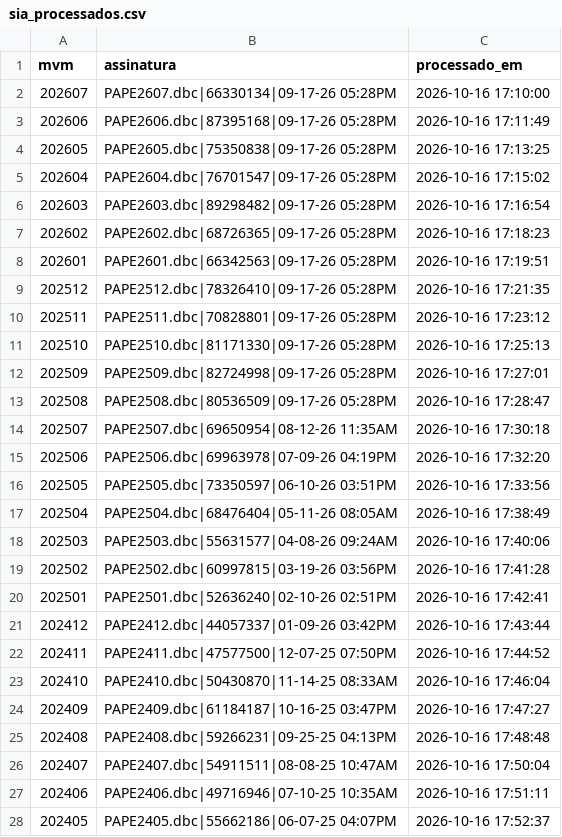
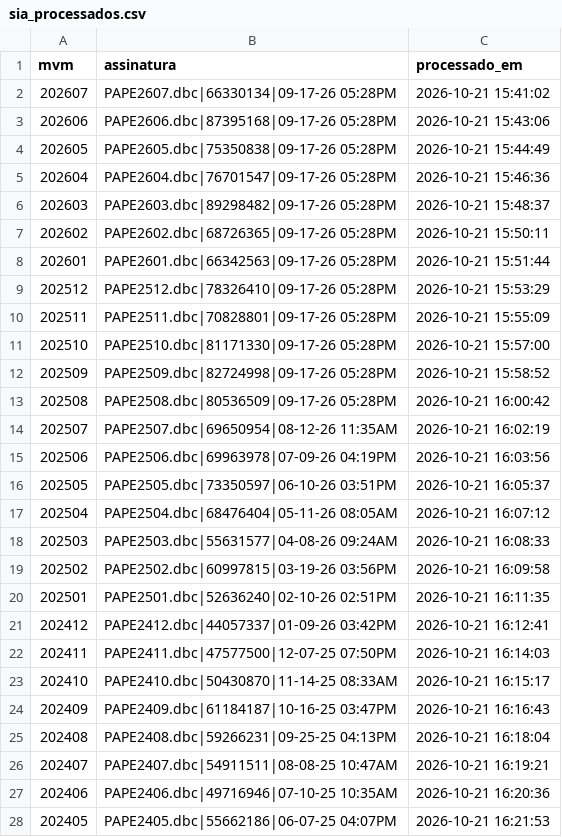
Before and after one commit to DGMOG-SES/informacoes-estrategicas-geres, a CSV file: dados/controle/sia_processados.csv, drawn as a sheet; only a part is shown; the diff covers the shown part only.

```diff
--- a/dados/controle/sia_processados.csv
+++ b/dados/controle/sia_processados.csv
@@ -1,28 +1,28 @@
 mvm,assinatura,processado_em
-202607,PAPE2607.dbc|66330134|09-17-26 05:28PM,2026-10-16 17:10:00
-202606,PAPE2606.dbc|87395168|09-17-26 05:28PM,2026-10-16 17:11:49
-202605,PAPE2605.dbc|75350838|09-17-26 05:28PM,2026-10-16 17:13:25
-202604,PAPE2604.dbc|76701547|09-17-26 05:28PM,2026-10-16 17:15:02
-202603,PAPE2603.dbc|89298482|09-17-26 05:28PM,2026-10-16 17:16:54
-202602,PAPE2602.dbc|68726365|09-17-26 05:28PM,2026-10-16 17:18:23
-202601,PAPE2601.dbc|66342563|09-17-26 05:28PM,2026-10-16 17:19:51
-202512,PAPE2512.dbc|78326410|09-17-26 05:28PM,2026-10-16 17:21:35
-202511,PAPE2511.dbc|70828801|09-17-26 05:28PM,2026-10-16 17:23:12
-202510,PAPE2510.dbc|81171330|09-17-26 05:28PM,2026-10-16 17:25:13
-202509,PAPE2509.dbc|82724998|09-17-26 05:28PM,2026-10-16 17:27:01
-202508,PAPE2508.dbc|80536509|09-17-26 05:28PM,2026-10-16 17:28:47
-202507,PAPE2507.dbc|69650954|08-12-26 11:35AM,2026-10-16 17:30:18
-202506,PAPE2506.dbc|69963978|07-09-26 04:19PM,2026-10-16 17:32:20
-202505,PAPE2505.dbc|73350597|06-10-26 03:51PM,2026-10-16 17:33:56
-202504,PAPE2504.dbc|68476404|05-11-26 08:05AM,2026-10-16 17:38:49
-202503,PAPE2503.dbc|55631577|04-08-26 09:24AM,2026-10-16 17:40:06
-202502,PAPE2502.dbc|60997815|03-19-26 03:56PM,2026-10-16 17:41:28
-202501,PAPE2501.dbc|52636240|02-10-26 02:51PM,2026-10-16 17:42:41
-202412,PAPE2412.dbc|44057337|01-09-26 03:42PM,2026-10-16 17:43:44
-202411,PAPE2411.dbc|47577500|12-07-25 07:50PM,2026-10-16 17:44:52
-202410,PAPE2410.dbc|50430870|11-14-25 08:33AM,2026-10-16 17:46:04
-202409,PAPE2409.dbc|61184187|10-16-25 03:47PM,2026-10-16 17:47:27
-202408,PAPE2408.dbc|59266231|09-25-25 04:13PM,2026-10-16 17:48:48
-202407,PAPE2407.dbc|54911511|08-08-25 10:47AM,2026-10-16 17:50:04
-202406,PAPE2406.dbc|49716946|07-10-25 10:35AM,2026-10-16 17:51:11
-202405,PAPE2405.dbc|55662186|06-07-25 04:07PM,2026-10-16 17:52:37
+202607,PAPE2607.dbc|66330134|09-17-26 05:28PM,2026-10-21 15:41:02
+202606,PAPE2606.dbc|87395168|09-17-26 05:28PM,2026-10-21 15:43:06
+202605,PAPE2605.dbc|75350838|09-17-26 05:28PM,2026-10-21 15:44:49
+202604,PAPE2604.dbc|76701547|09-17-26 05:28PM,2026-10-21 15:46:36
+202603,PAPE2603.dbc|89298482|09-17-26 05:28PM,2026-10-21 15:48:37
+202602,PAPE2602.dbc|68726365|09-17-26 05:28PM,2026-10-21 15:50:11
+202601,PAPE2601.dbc|66342563|09-17-26 05:28PM,2026-10-21 15:51:44
+202512,PAPE2512.dbc|78326410|09-17-26 05:28PM,2026-10-21 15:53:29
+202511,PAPE2511.dbc|70828801|09-17-26 05:28PM,2026-10-21 15:55:09
+202510,PAPE2510.dbc|81171330|09-17-26 05:28PM,2026-10-21 15:57:00
+202509,PAPE2509.dbc|82724998|09-17-26 05:28PM,2026-10-21 15:58:52
+202508,PAPE2508.dbc|80536509|09-17-26 05:28PM,2026-10-21 16:00:42
+202507,PAPE2507.dbc|69650954|08-12-26 11:35AM,2026-10-21 16:02:19
+202506,PAPE2506.dbc|69963978|07-09-26 04:19PM,2026-10-21 16:03:56
+202505,PAPE2505.dbc|73350597|06-10-26 03:51PM,2026-10-21 16:05:37
+202504,PAPE2504.dbc|68476404|05-11-26 08:05AM,2026-10-21 16:07:12
+202503,PAPE2503.dbc|55631577|04-08-26 09:24AM,2026-10-21 16:08:33
+202502,PAPE2502.dbc|60997815|03-19-26 03:56PM,2026-10-21 16:09:58
+202501,PAPE2501.dbc|52636240|02-10-26 02:51PM,2026-10-21 16:11:35
+202412,PAPE2412.dbc|44057337|01-09-26 03:42PM,2026-10-21 16:12:41
+202411,PAPE2411.dbc|47577500|12-07-25 07:50PM,2026-10-21 16:14:03
+202410,PAPE2410.dbc|50430870|11-14-25 08:33AM,2026-10-21 16:15:17
+202409,PAPE2409.dbc|61184187|10-16-25 03:47PM,2026-10-21 16:16:43
+202408,PAPE2408.dbc|59266231|09-25-25 04:13PM,2026-10-21 16:18:04
+202407,PAPE2407.dbc|54911511|08-08-25 10:47AM,2026-10-21 16:19:21
+202406,PAPE2406.dbc|49716946|07-10-25 10:35AM,2026-10-21 16:20:36
+202405,PAPE2405.dbc|55662186|06-07-25 04:07PM,2026-10-21 16:21:53
```
Also changed, not shown: 28 edited cells elsewhere in this file, 58 other files.
